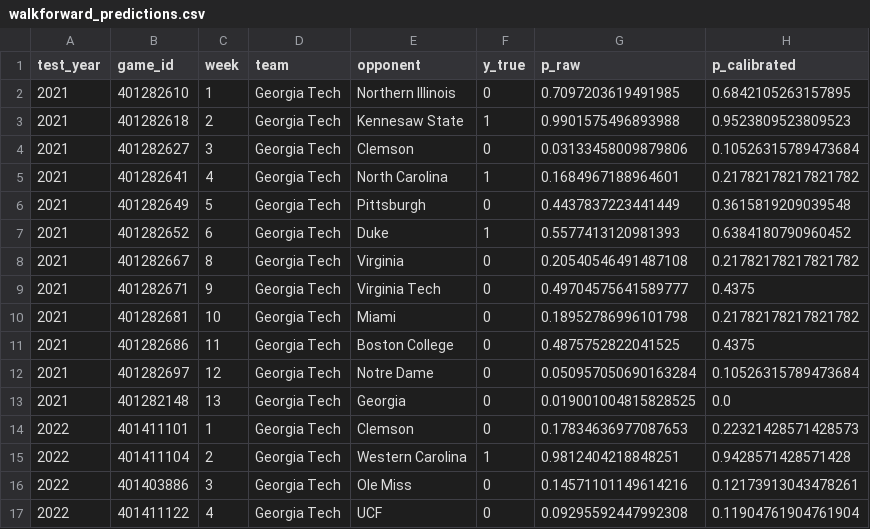
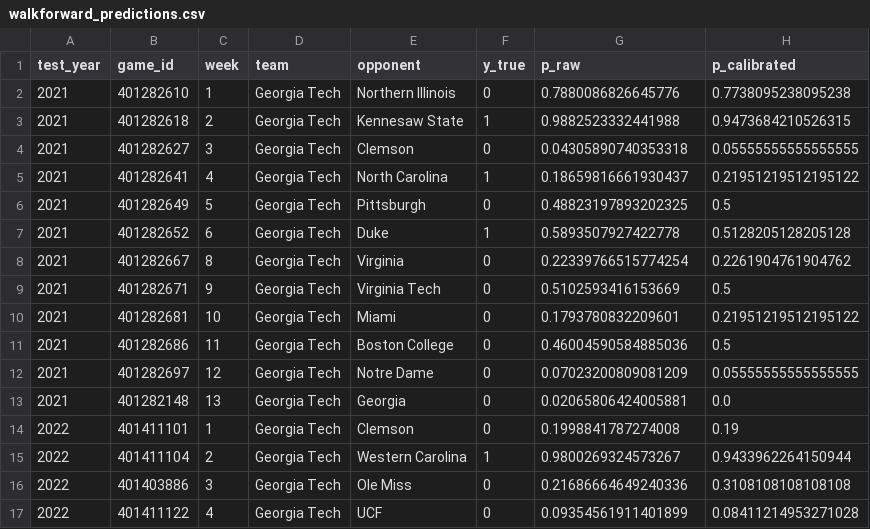
Before and after one commit to adithatavarty4/GT-Football-Win-Probability-Model, a CSV file: reports/walkforward_2018plus/walkforward_predictions.csv, drawn as a sheet; only a part is shown; the diff covers the shown part only.

```diff
--- a/reports/walkforward_2018plus/walkforward_predictions.csv
+++ b/reports/walkforward_2018plus/walkforward_predictions.csv
@@ -1,17 +1,17 @@
 test_year,game_id,week,team,opponent,y_true,p_raw,p_calibrated
-2021,401282610,1,Georgia Tech,Northern Illinois,0,0.7097203619491985,0.6842105263157895
-2021,401282618,2,Georgia Tech,Kennesaw State,1,0.9901575496893988,0.9523809523809523
-2021,401282627,3,Georgia Tech,Clemson,0,0.03133458009879806,0.10526315789473684
-2021,401282641,4,Georgia Tech,North Carolina,1,0.1684967188964601,0.21782178217821782
-2021,401282649,5,Georgia Tech,Pittsburgh,0,0.4437837223441449,0.3615819209039548
-2021,401282652,6,Georgia Tech,Duke,1,0.5577413120981393,0.6384180790960452
-2021,401282667,8,Georgia Tech,Virginia,0,0.20540546491487108,0.21782178217821782
-2021,401282671,9,Georgia Tech,Virginia Tech,0,0.49704575641589777,0.4375
-2021,401282681,10,Georgia Tech,Miami,0,0.18952786996101798,0.21782178217821782
-2021,401282686,11,Georgia Tech,Boston College,0,0.4875752822041525,0.4375
-2021,401282697,12,Georgia Tech,Notre Dame,0,0.050957050690163284,0.10526315789473684
-2021,401282148,13,Georgia Tech,Georgia,0,0.019001004815828525,0.0
-2022,401411101,1,Georgia Tech,Clemson,0,0.17834636977087653,0.22321428571428573
-2022,401411104,2,Georgia Tech,Western Carolina,1,0.9812404218848251,0.9428571428571428
-2022,401403886,3,Georgia Tech,Ole Miss,0,0.14571101149614216,0.12173913043478261
-2022,401411122,4,Georgia Tech,UCF,0,0.09295592447992308,0.11904761904761904
+2021,401282610,1,Georgia Tech,Northern Illinois,0,0.7880086826645776,0.7738095238095238
+2021,401282618,2,Georgia Tech,Kennesaw State,1,0.9882523332441988,0.9473684210526315
+2021,401282627,3,Georgia Tech,Clemson,0,0.04305890740353318,0.05555555555555555
+2021,401282641,4,Georgia Tech,North Carolina,1,0.18659816661930437,0.21951219512195122
+2021,401282649,5,Georgia Tech,Pittsburgh,0,0.48823197893202325,0.5
+2021,401282652,6,Georgia Tech,Duke,1,0.5893507927422778,0.5128205128205128
+2021,401282667,8,Georgia Tech,Virginia,0,0.22339766515774254,0.2261904761904762
+2021,401282671,9,Georgia Tech,Virginia Tech,0,0.5102593416153669,0.5
+2021,401282681,10,Georgia Tech,Miami,0,0.1793780832209601,0.21951219512195122
+2021,401282686,11,Georgia Tech,Boston College,0,0.46004590584885036,0.5
+2021,401282697,12,Georgia Tech,Notre Dame,0,0.07023200809081209,0.05555555555555555
+2021,401282148,13,Georgia Tech,Georgia,0,0.02065806424005881,0.0
+2022,401411101,1,Georgia Tech,Clemson,0,0.1998841787274008,0.19
+2022,401411104,2,Georgia Tech,Western Carolina,1,0.9800269324573267,0.9433962264150944
+2022,401403886,3,Georgia Tech,Ole Miss,0,0.21686664649240336,0.3108108108108108
+2022,401411122,4,Georgia Tech,UCF,0,0.09354561911401899,0.08411214953271028
```
Also changed, not shown: 90 edited cells elsewhere in this file, reports/2025/backtest_2025.csv, 28 other files.
